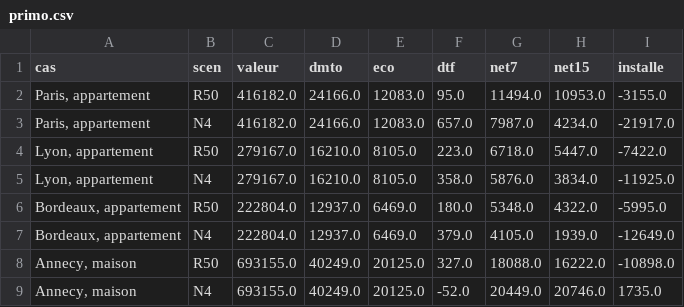
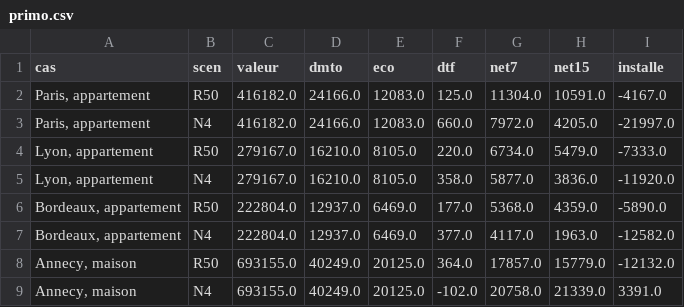
Before and after one commit to colinbaget-a11y/Projets-annexes, a CSV file: fiscalite/foncier/sorties/primo.csv, drawn as a sheet; only a part is shown; the diff covers the shown part only.

```diff
--- a/fiscalite/foncier/sorties/primo.csv
+++ b/fiscalite/foncier/sorties/primo.csv
@@ -1,9 +1,9 @@
 cas,scen,valeur,dmto,eco,dtf,net7,net15,installe
-"Paris, appartement",R50,416182.0,24166.0,12083.0,95.0,11494.0,10953.0,-3155.0
-"Paris, appartement",N4,416182.0,24166.0,12083.0,657.0,7987.0,4234.0,-21917.0
-"Lyon, appartement",R50,279167.0,16210.0,8105.0,223.0,6718.0,5447.0,-7422.0
-"Lyon, appartement",N4,279167.0,16210.0,8105.0,358.0,5876.0,3834.0,-11925.0
-"Bordeaux, appartement",R50,222804.0,12937.0,6469.0,180.0,5348.0,4322.0,-5995.0
-"Bordeaux, appartement",N4,222804.0,12937.0,6469.0,379.0,4105.0,1939.0,-12649.0
-"Annecy, maison",R50,693155.0,40249.0,20125.0,327.0,18088.0,16222.0,-10898.0
-"Annecy, maison",N4,693155.0,40249.0,20125.0,-52.0,20449.0,20746.0,1735.0
+"Paris, appartement",R50,416182.0,24166.0,12083.0,125.0,11304.0,10591.0,-4167.0
+"Paris, appartement",N4,416182.0,24166.0,12083.0,660.0,7972.0,4205.0,-21997.0
+"Lyon, appartement",R50,279167.0,16210.0,8105.0,220.0,6734.0,5479.0,-7333.0
+"Lyon, appartement",N4,279167.0,16210.0,8105.0,358.0,5877.0,3836.0,-11920.0
+"Bordeaux, appartement",R50,222804.0,12937.0,6469.0,177.0,5368.0,4359.0,-5890.0
+"Bordeaux, appartement",N4,222804.0,12937.0,6469.0,377.0,4117.0,1963.0,-12582.0
+"Annecy, maison",R50,693155.0,40249.0,20125.0,364.0,17857.0,15779.0,-12132.0
+"Annecy, maison",N4,693155.0,40249.0,20125.0,-102.0,20758.0,21339.0,3391.0
```
Also changed, not shown: 43 edited cells elsewhere in this file, 21 other files.
